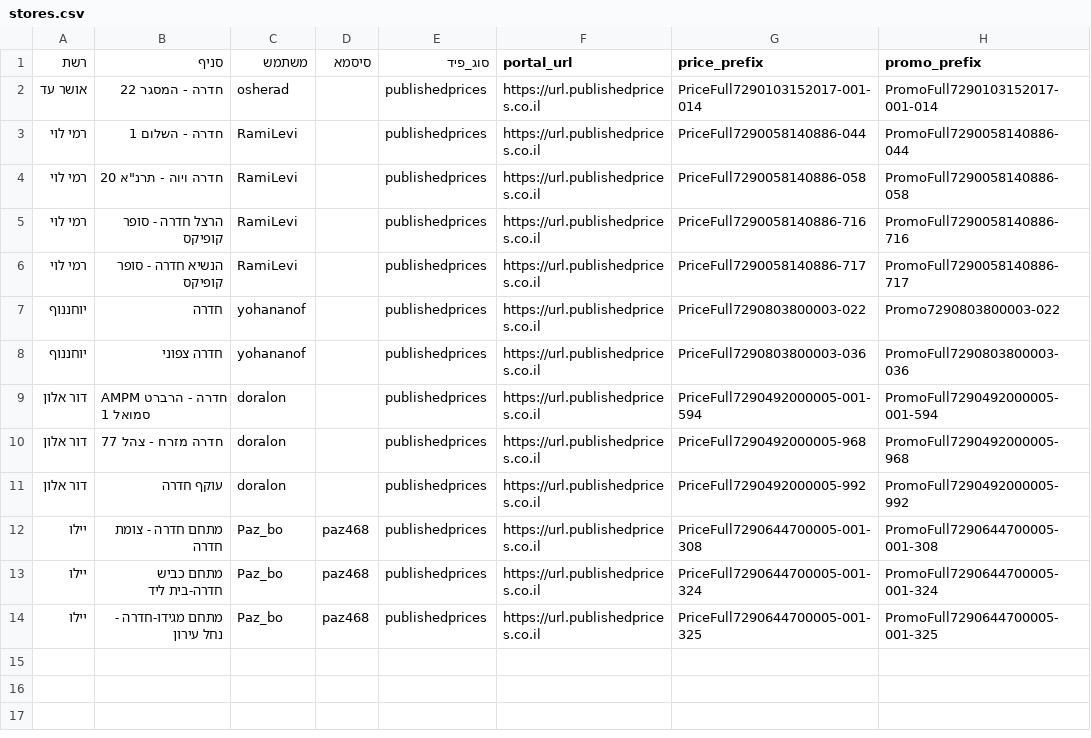
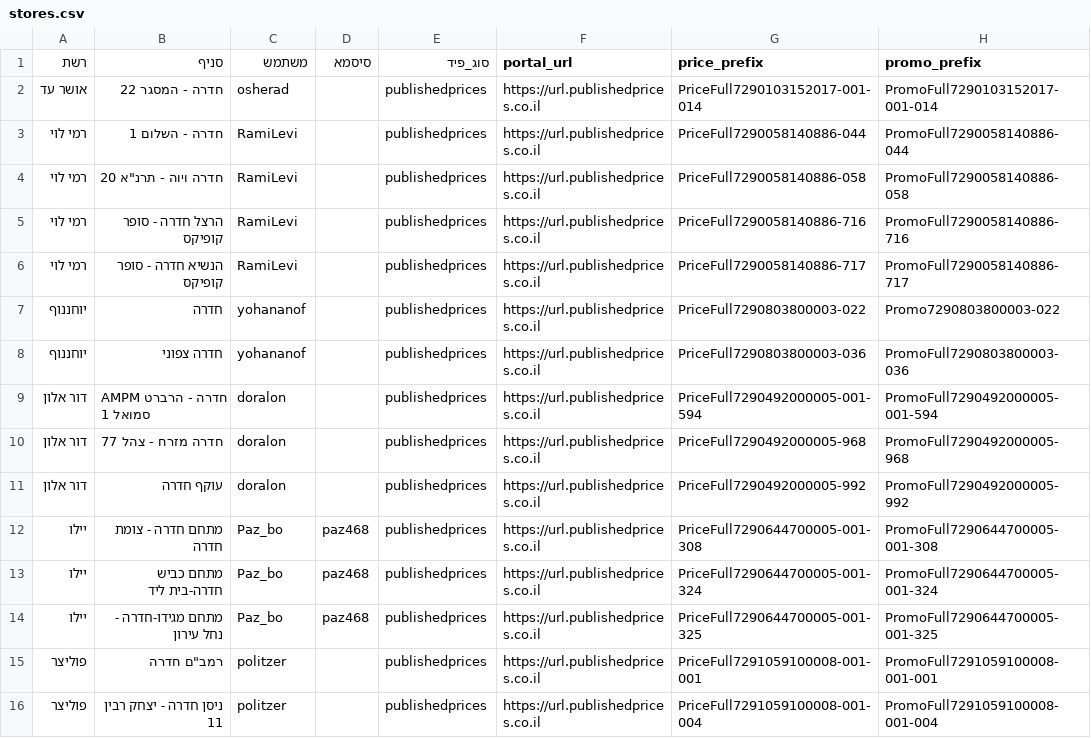
Before and after one commit to mistralnet/pricetop, a CSV file: stores.csv, drawn as a sheet; the diff names each change by its address in the sheet, - before the commit and + after, or states it on an @@ line.

```diff
--- a/stores.csv
+++ b/stores.csv
+row 15: פוליצר | רמב"ם חדרה | politzer |  | publishedprices | https://url.publishedprices.co.il | PriceFull7291059100008-001-001 | PromoFull7291059100008-001-001
+row 16: פוליצר | ניסן חדרה - יצחק רבין 11 | politzer |  | publishedprices | https://url.publishedprices.co.il | PriceFull7291059100008-001-004 | PromoFull7291059100008-001-004
```
Also changed, not shown: 1 other file.
